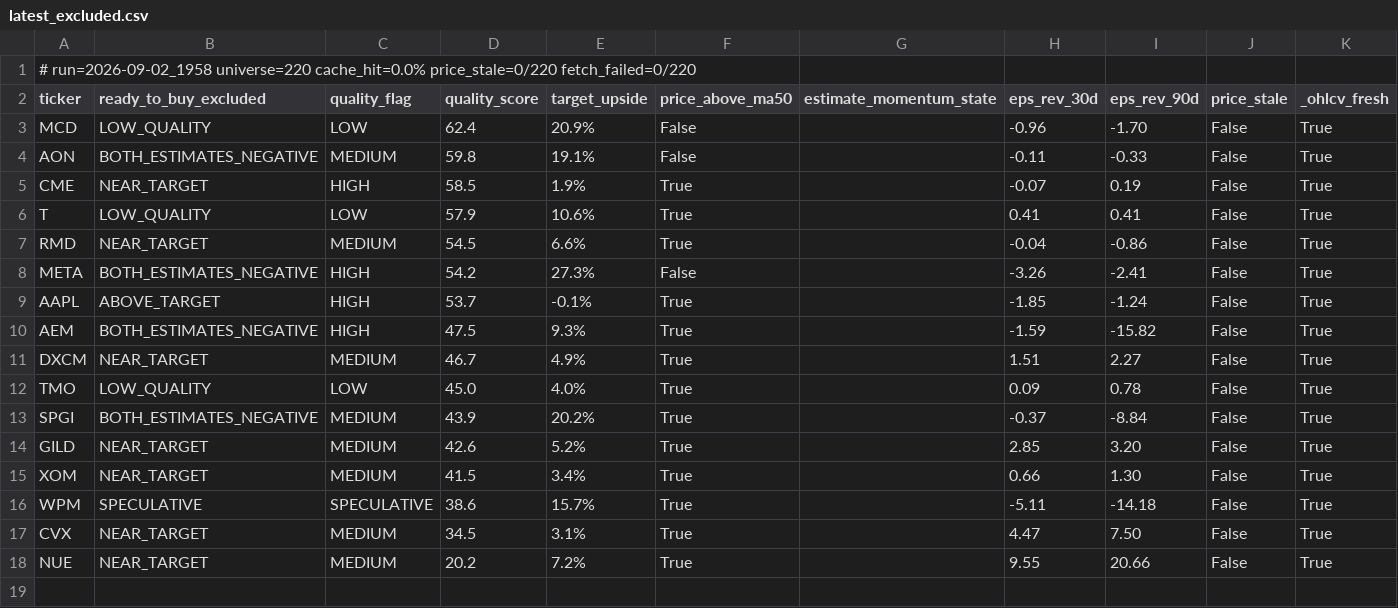
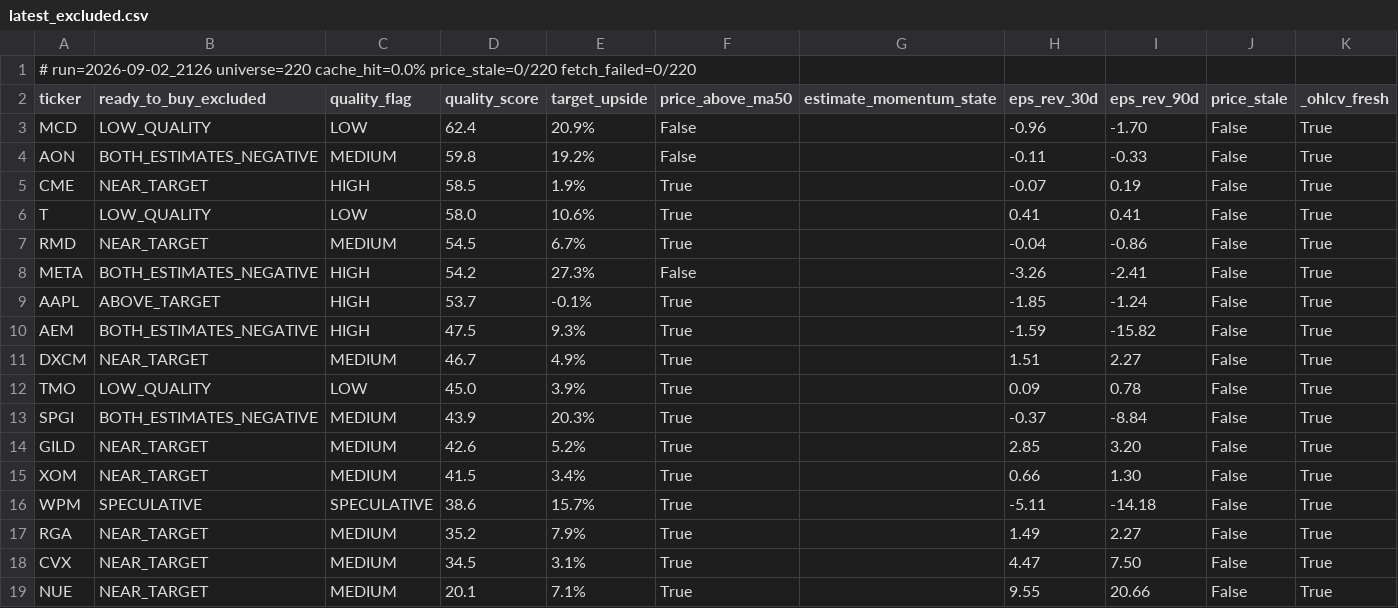
Before and after one commit to uvam3boy-stack/hunter-sk9m3xf7q2, a CSV file: latest_excluded.csv, drawn as a sheet.

```diff
--- a/latest_excluded.csv
+++ b/latest_excluded.csv
@@ -1,8 +1,8 @@
-# run=2026-09-02_1958  universe=220  cache_hit=0.0%  price_stale=0/220  fetch_failed=0/220
+# run=2026-09-02_2126  universe=220  cache_hit=0.0%  price_stale=0/220  fetch_failed=0/220
 ticker,ready_to_buy_excluded,quality_flag,quality_score,target_upside,price_above_ma50,estimate_momentum_state,eps_rev_30d,eps_rev_90d,price_stale,_ohlcv_fresh
 MCD,LOW_QUALITY,LOW,62.4,20.9%,False,,-0.96,-1.70,False,True
-AON,BOTH_ESTIMATES_NEGATIVE,MEDIUM,59.8,19.1%,False,,-0.11,-0.33,False,True
+AON,BOTH_ESTIMATES_NEGATIVE,MEDIUM,59.8,19.2%,False,,-0.11,-0.33,False,True
 CME,NEAR_TARGET,HIGH,58.5,1.9%,True,,-0.07,0.19,False,True
-T,LOW_QUALITY,LOW,57.9,10.6%,True,,0.41,0.41,False,True
-RMD,NEAR_TARGET,MEDIUM,54.5,6.6%,True,,-0.04,-0.86,False,True
+T,LOW_QUALITY,LOW,58.0,10.6%,True,,0.41,0.41,False,True
+RMD,NEAR_TARGET,MEDIUM,54.5,6.7%,True,,-0.04,-0.86,False,True
 META,BOTH_ESTIMATES_NEGATIVE,HIGH,54.2,27.3%,False,,-3.26,-2.41,False,True
@@ -11,4 +11,4 @@ AEM,BOTH_ESTIMATES_NEGATIVE,HIGH,47.5,9.3%,True,,-1.59,-15.82,False,True
 DXCM,NEAR_TARGET,MEDIUM,46.7,4.9%,True,,1.51,2.27,False,True
-TMO,LOW_QUALITY,LOW,45.0,4.0%,True,,0.09,0.78,False,True
-SPGI,BOTH_ESTIMATES_NEGATIVE,MEDIUM,43.9,20.2%,True,,-0.37,-8.84,False,True
+TMO,LOW_QUALITY,LOW,45.0,3.9%,True,,0.09,0.78,False,True
+SPGI,BOTH_ESTIMATES_NEGATIVE,MEDIUM,43.9,20.3%,True,,-0.37,-8.84,False,True
 GILD,NEAR_TARGET,MEDIUM,42.6,5.2%,True,,2.85,3.20,False,True
@@ -16,3 +16,4 @@ XOM,NEAR_TARGET,MEDIUM,41.5,3.4%,True,,0.66,1.30,False,True
 WPM,SPECULATIVE,SPECULATIVE,38.6,15.7%,True,,-5.11,-14.18,False,True
+RGA,NEAR_TARGET,MEDIUM,35.2,7.9%,True,,1.49,2.27,False,True
 CVX,NEAR_TARGET,MEDIUM,34.5,3.1%,True,,4.47,7.50,False,True
-NUE,NEAR_TARGET,MEDIUM,20.2,7.2%,True,,9.55,20.66,False,True
+NUE,NEAR_TARGET,MEDIUM,20.1,7.1%,True,,9.55,20.66,False,True
```
Also changed, not shown: latest.csv, latest_quality_turns.csv, 2 other files.
